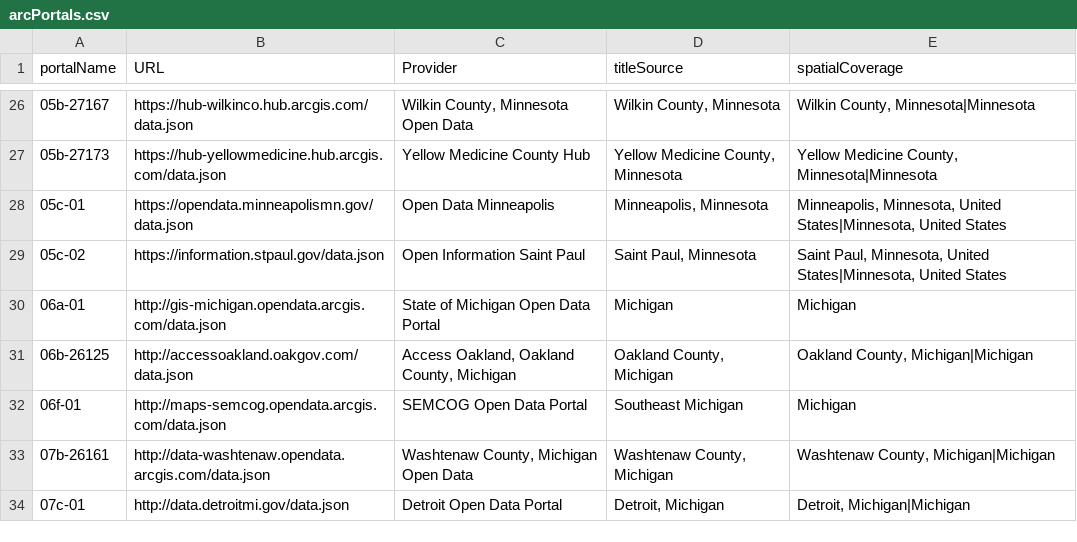
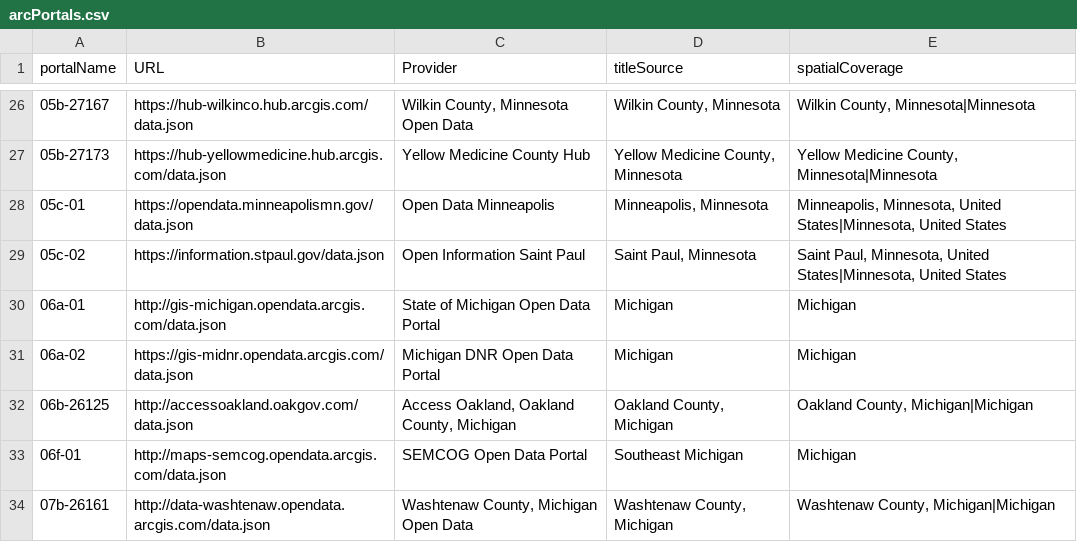
Before and after one commit to geobtaa/arcgis-hubs, a CSV file: arcPortals.csv, drawn as a sheet; only a part is shown, gaps mark what is left out; the shorter side is filled out with more unchanged rows.

Commit message:
add michigan DNR

```diff
--- a/arcPortals.csv
+++ b/arcPortals.csv
@@ -30,2 +30,3 @@ portalName,URL,Provider,titleSource,spatialCoverage
 06a-01,http://gis-michigan.opendata.arcgis.com/data.json,State of Michigan Open Data Portal,Michigan,Michigan
+06a-02,https://gis-midnr.opendata.arcgis.com/data.json,Michigan DNR Open Data Portal,Michigan,Michigan
 06b-26125,http://accessoakland.oakgov.com/data.json,"Access Oakland, Oakland County, Michigan","Oakland County, Michigan","Oakland County, Michigan|Michigan"
```
